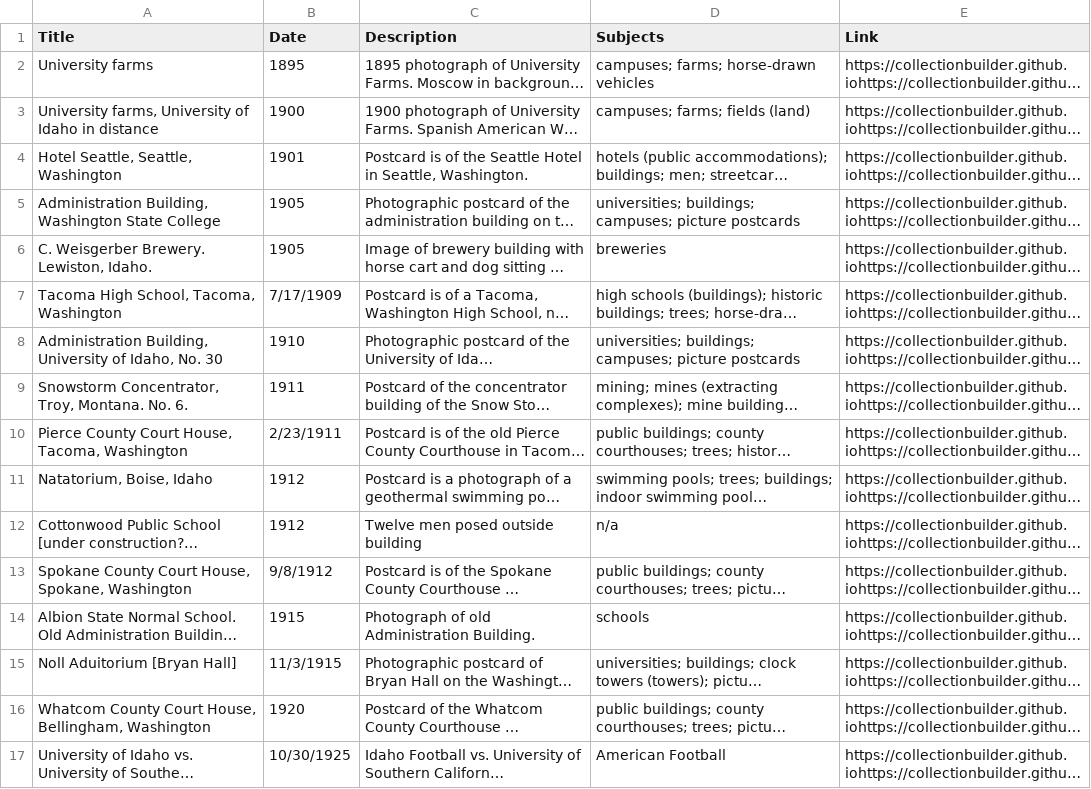
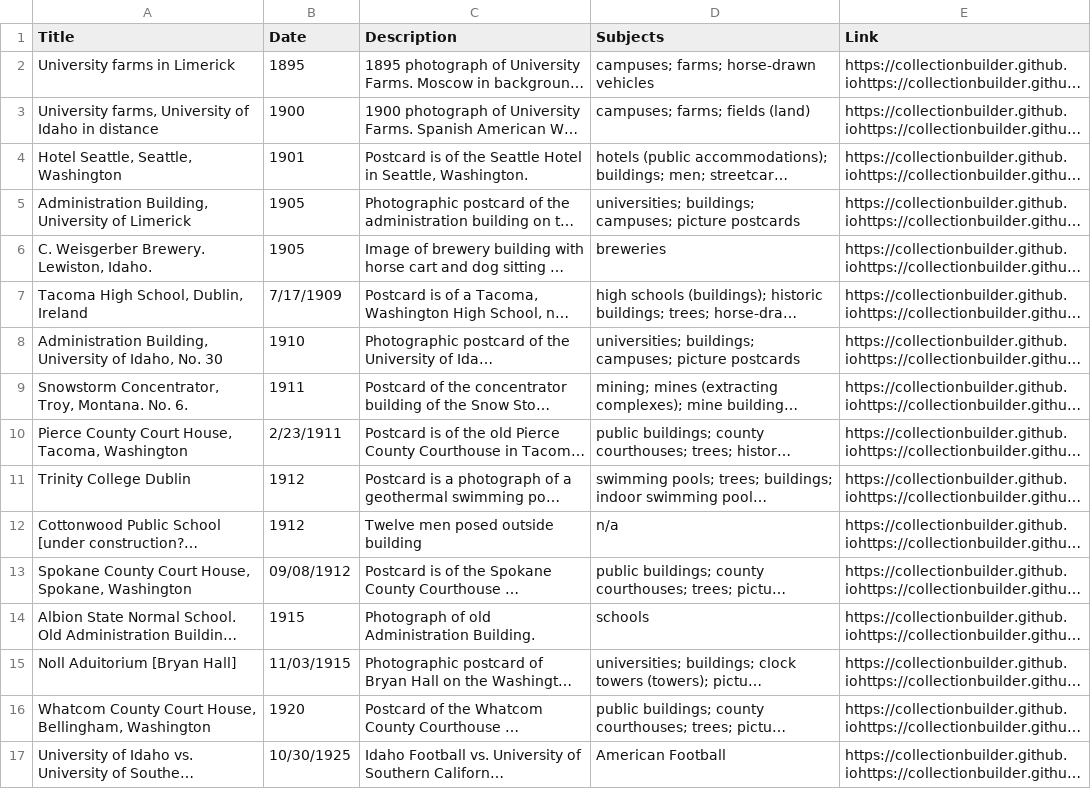
Before and after one commit to chrisdaaz/branching, a CSV file: metadata.csv, drawn as a sheet; only a part is shown; long unchanged cells end in …; the diff names each change by its address in the sheet, - before the commit and + after, or states it on an @@ line.

Commit message:
edits to titles

```diff
--- a/metadata.csv
+++ b/metadata.csv
-A2 (Title): University farms
+A2 (Title): University farms in Limerick
-A5 (Title): Administration Building, Washington State College
+A5 (Title): Administration Building, University of Limerick
-A7 (Title): Tacoma High School, Tacoma, Washington
+A7 (Title): Tacoma High School, Dublin, Ireland
-A11 (Title): Natatorium, Boise, Idaho
+A11 (Title): Trinity College Dublin
-B13 (Date): 9/8/1912
+B13 (Date): 09/08/1912
-B15 (Date): 11/3/1915
+B15 (Date): 11/03/1915
```
